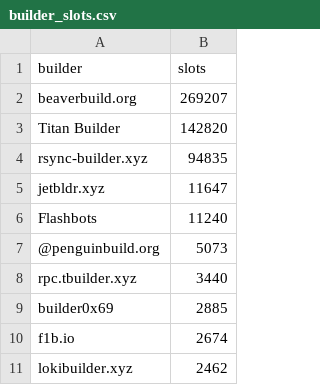
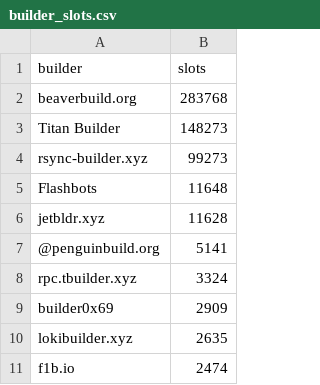
Before and after one commit to nerolation/reorg.pics, a CSV file: builder_slots.csv, drawn as a sheet.

```diff
--- a/builder_slots.csv
+++ b/builder_slots.csv
@@ -1,11 +1,11 @@
 builder,slots
-beaverbuild.org,269207
-Titan Builder,142820
-rsync-builder.xyz,94835
-jetbldr.xyz,11647
-Flashbots,11240
-@penguinbuild.org,5073
-rpc.tbuilder.xyz,3440
-builder0x69,2885
-f1b.io,2674
-lokibuilder.xyz,2462
+beaverbuild.org,283768
+Titan Builder,148273
+rsync-builder.xyz,99273
+Flashbots,11648
+jetbldr.xyz,11628
+@penguinbuild.org,5141
+rpc.tbuilder.xyz,3324
+builder0x69,2909
+lokibuilder.xyz,2635
+f1b.io,2474
```
Also changed, not shown: 5 other files.
